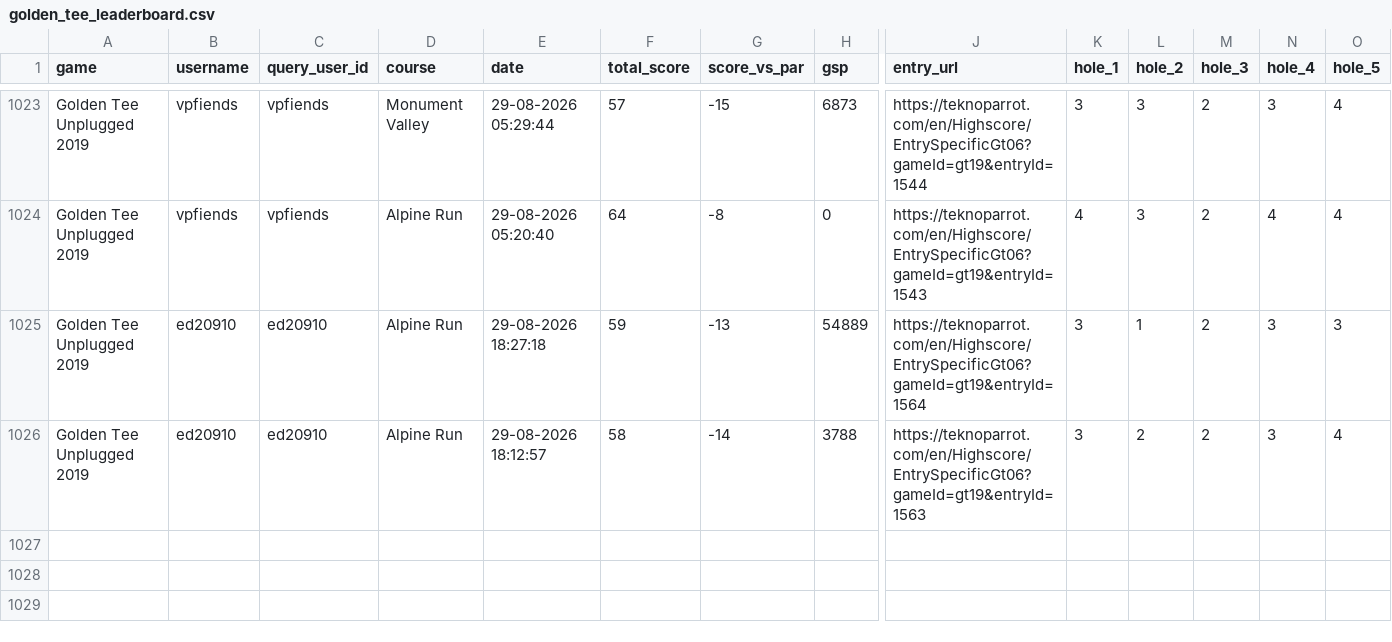
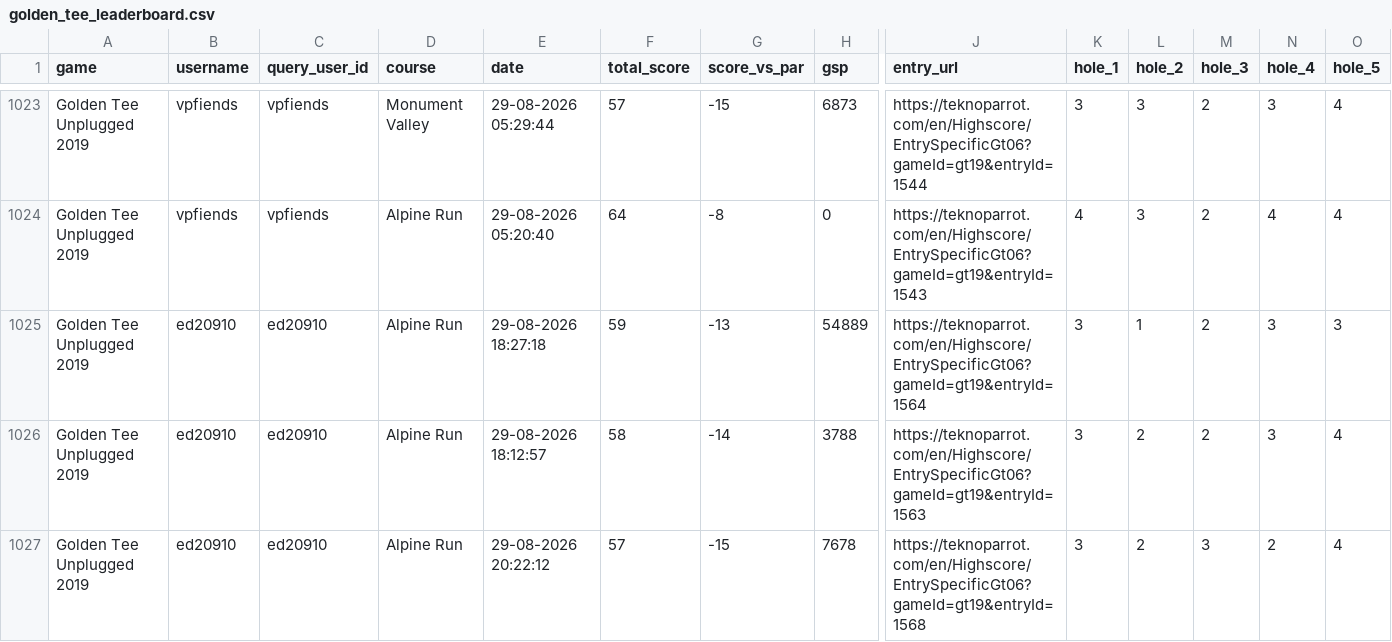
Before and after one commit to vpinhub/gt, a CSV file: golden_tee_leaderboard.csv, drawn as a sheet; only a part is shown, gaps mark what is left out; rows hold the shown columns only; the diff names each change by its address in the sheet, - before the commit and + after, or states it on an @@ line.

```diff
--- a/golden_tee_leaderboard.csv
+++ b/golden_tee_leaderboard.csv
+row 1027: Golden Tee Unplugged 2019 | ed20910 | ed20910 | Alpine Run | 29-08-2026 20:22:12 | 57 | -15 | 7678 | https://teknoparrot.com/en/Highscore/EntrySpecificGt06?gameId=gt19&entryId=1568 | 3 | 2 | 3 | 2 | 4
```
Also changed, not shown: 3 other files.
